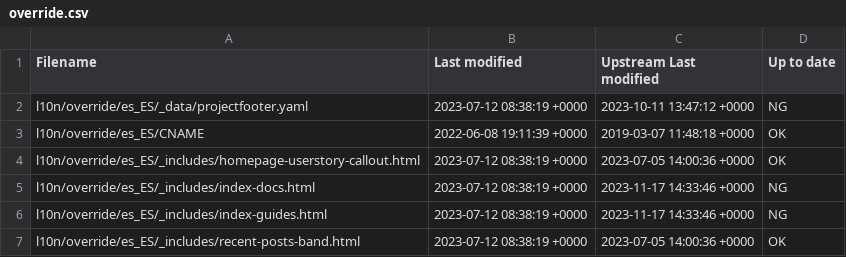
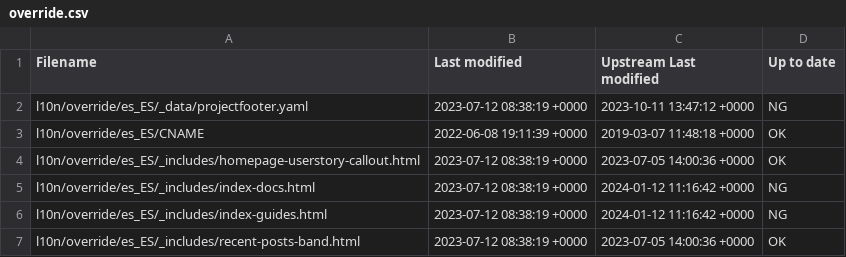
Before and after one commit to quarkusio/es.quarkus.io, a CSV file: l10n/stats/override.csv, drawn as a sheet.

Commit message:
Update override stats

```diff
--- a/l10n/stats/override.csv
+++ b/l10n/stats/override.csv
@@ -4,4 +4,4 @@ l10n/override/es_ES/CNAME, 2022-06-08 19:11:39 +0000, 2019-03-07 11:48:18 +0000,
 l10n/override/es_ES/_includes/homepage-userstory-callout.html, 2023-07-12 08:38:19 +0000, 2023-07-05 14:00:36 +0000, OK
-l10n/override/es_ES/_includes/index-docs.html, 2023-07-12 08:38:19 +0000, 2023-11-17 14:33:46 +0000, NG
-l10n/override/es_ES/_includes/index-guides.html, 2023-07-12 08:38:19 +0000, 2023-11-17 14:33:46 +0000, NG
+l10n/override/es_ES/_includes/index-docs.html, 2023-07-12 08:38:19 +0000, 2024-01-12 11:16:42 +0000, NG
+l10n/override/es_ES/_includes/index-guides.html, 2023-07-12 08:38:19 +0000, 2024-01-12 11:16:42 +0000, NG
 l10n/override/es_ES/_includes/recent-posts-band.html, 2023-07-12 08:38:19 +0000, 2023-07-05 14:00:36 +0000, OK
```
